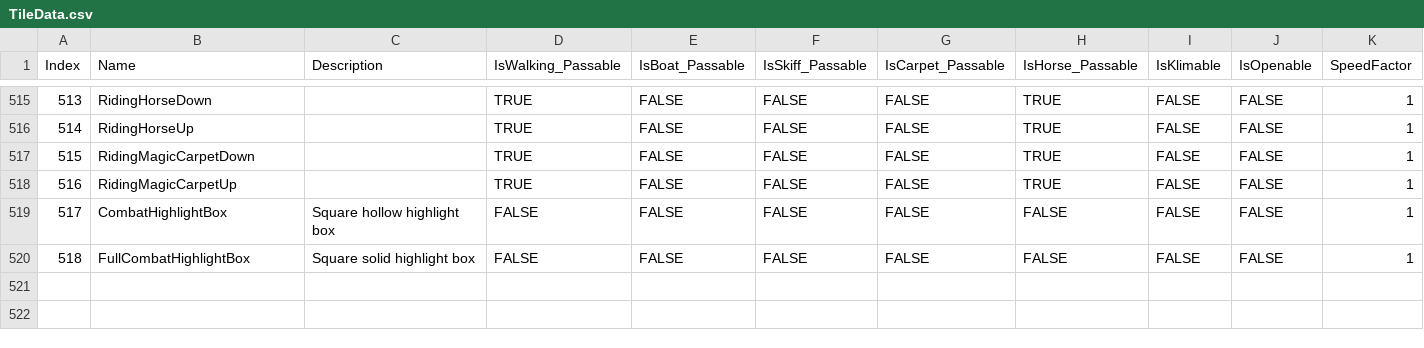
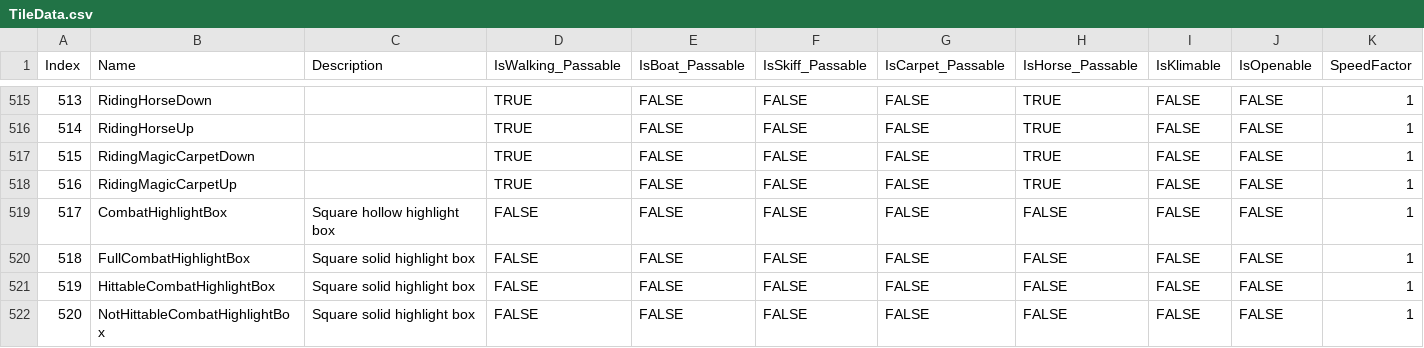
Before and after one commit to bradhannah/Ultima5Redux, a CSV file: Ultima5Redux/DataFiles/TileData.csv, drawn as a sheet; only a part is shown, gaps mark what is left out; rows hold the shown columns only; the diff names each change by its address in the sheet, - before the commit and + after, or states it on an @@ line.

Commit message:
Added highlight sprite references, battle string

```diff
--- a/Ultima5Redux/DataFiles/TileData.csv
+++ b/Ultima5Redux/DataFiles/TileData.csv
+row 521: 519 | HittableCombatHighlightBox | Square solid highlight box | FALSE | FALSE | FALSE | FALSE | FALSE | FALSE | FALSE | 1
+row 522: 520 | NotHittableCombatHighlightBox | Square solid highlight box | FALSE | FALSE | FALSE | FALSE | FALSE | FALSE | FALSE | 1
```
Also changed, not shown: 5 other files.
